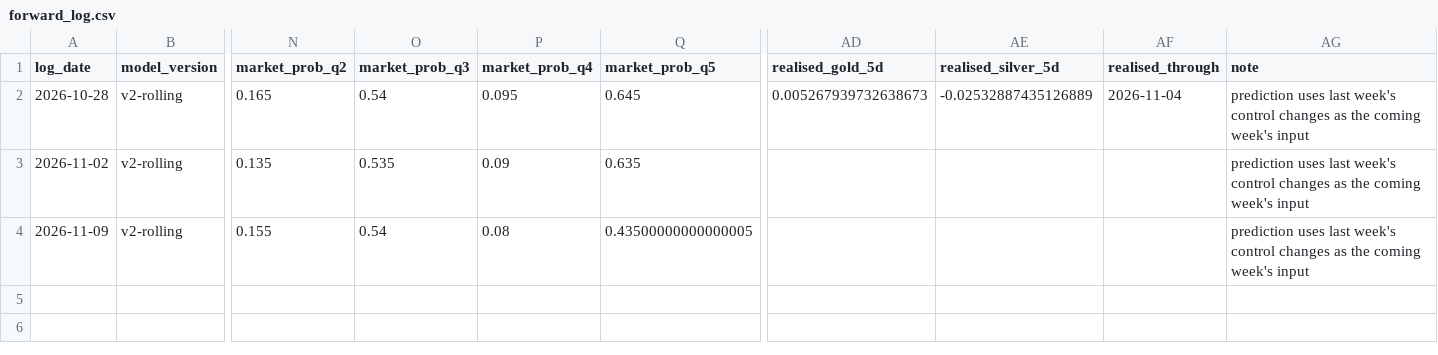
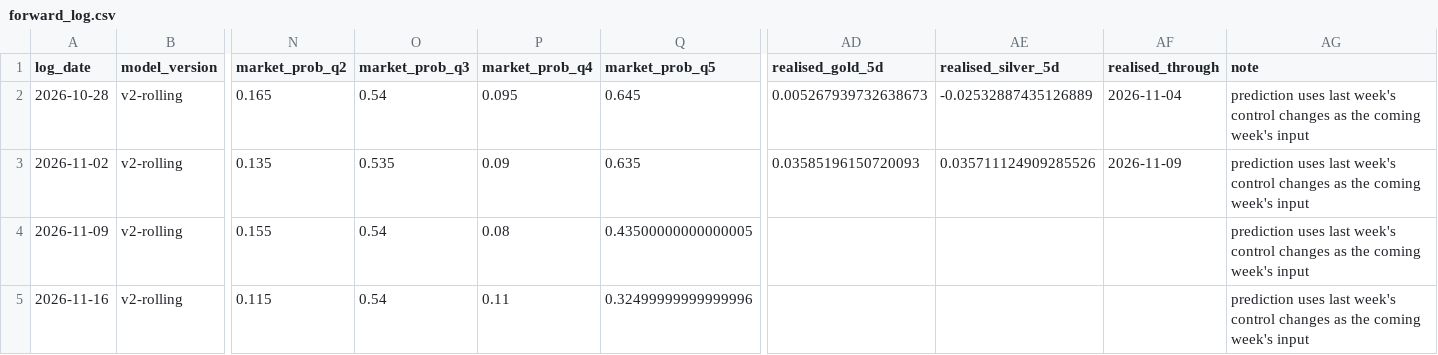
Before and after one commit to EthanC100/gold-events, a CSV file: data/forward_log.csv, drawn as a sheet; only a part is shown, gaps mark what is left out; rows hold the shown columns only; the diff names each change by its address in the sheet, - before the commit and + after, or states it on an @@ line.

```diff
--- a/data/forward_log.csv
+++ b/data/forward_log.csv
-AD3 (realised_gold_5d): (empty)
+AD3 (realised_gold_5d): 0.03585196150720093
-AE3 (realised_silver_5d): (empty)
+AE3 (realised_silver_5d): 0.035711124909285526
-AF3 (realised_through): (empty)
+AF3 (realised_through): 2026-11-09
+row 5: 2026-11-16 | v2-rolling | 0.115 | 0.54 | 0.11 | 0.32499999999999996 |  |  |  | prediction uses last week's control changes as the coming week's input
```
Also changed, not shown: 1 other file.
